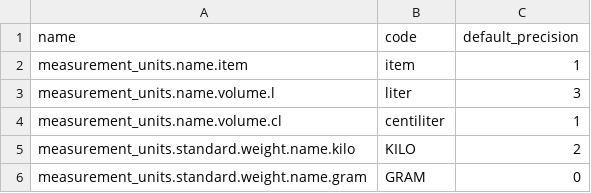
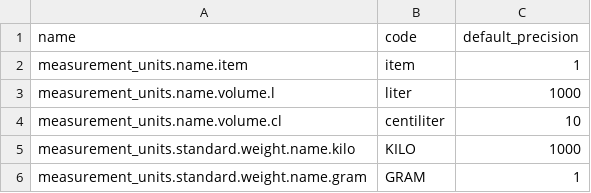
Before and after one commit to spryker-shop/b2b-demo-shop, a CSV file: data/import/product_measurement_unit.csv, drawn as a sheet.

Commit message:
CORE-2345 Updating demodata

```diff
--- a/data/import/product_measurement_unit.csv
+++ b/data/import/product_measurement_unit.csv
@@ -2,5 +2,5 @@ name,code,default_precision
 measurement_units.name.item,item,1
-measurement_units.name.volume.l,liter,3
-measurement_units.name.volume.cl,centiliter,1
-measurement_units.standard.weight.name.kilo,KILO,2
-measurement_units.standard.weight.name.gram,GRAM,0
+measurement_units.name.volume.l,liter,1000
+measurement_units.name.volume.cl,centiliter,10
+measurement_units.standard.weight.name.kilo,KILO,1000
+measurement_units.standard.weight.name.gram,GRAM,1
```
